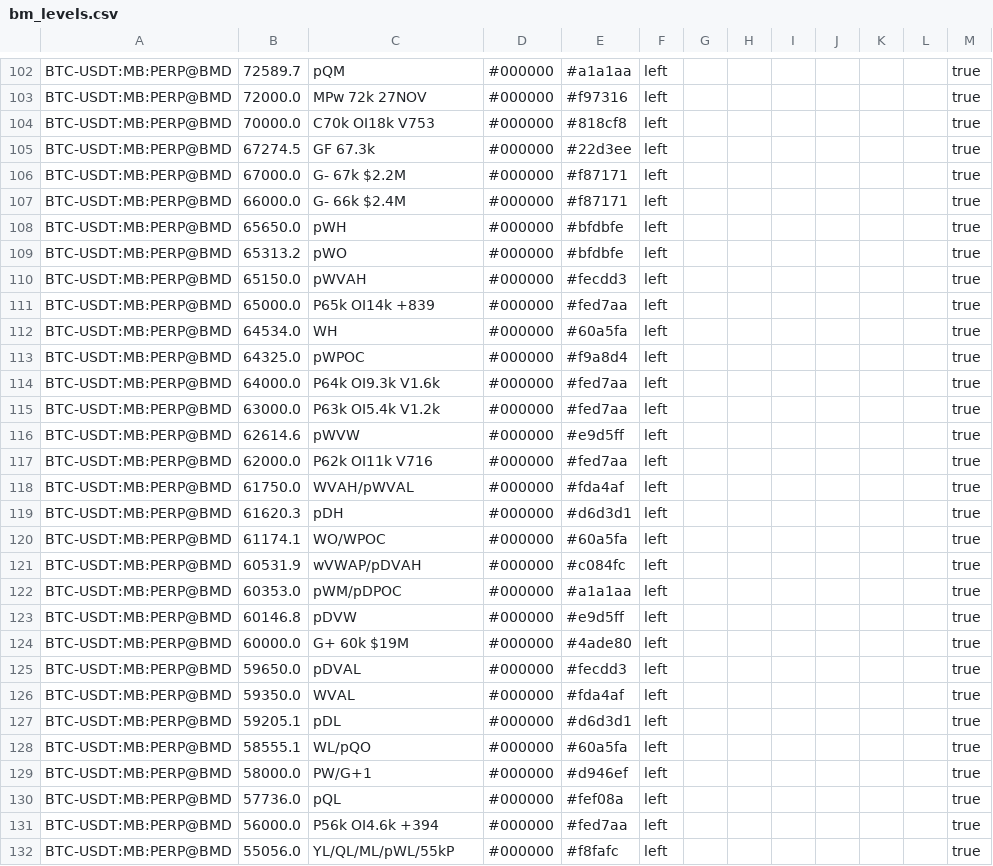
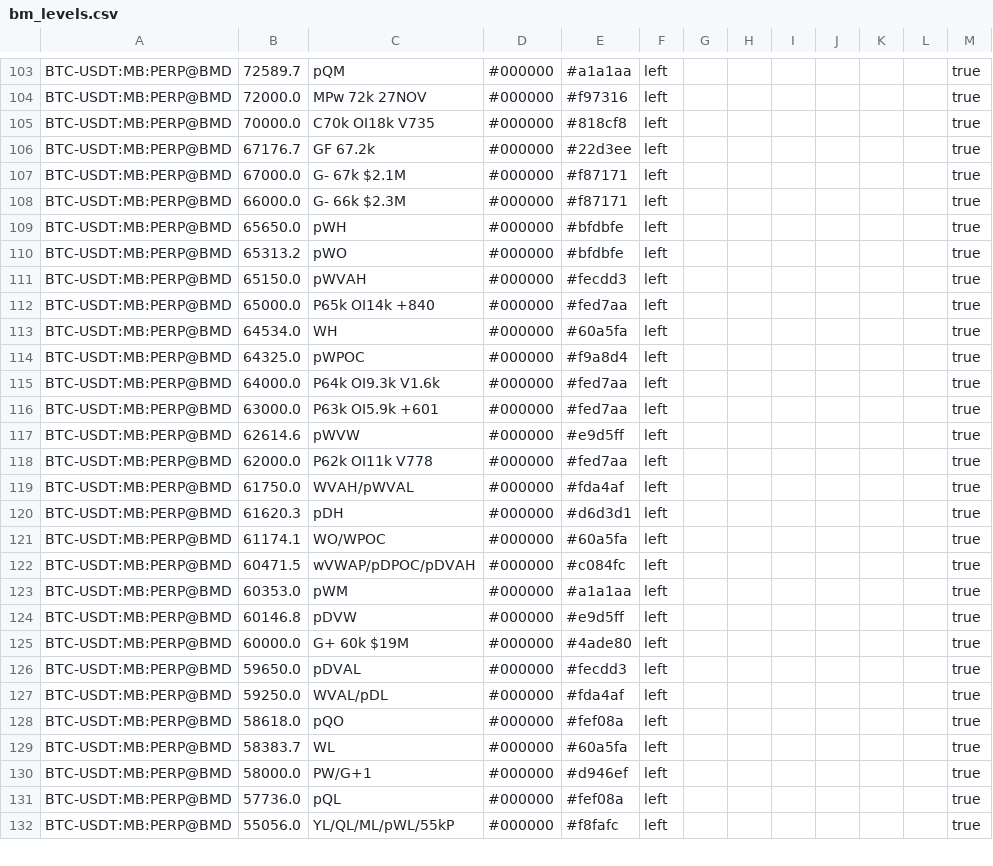
Before and after one commit to trendset1/bm-levels, a CSV file: bm_levels.csv, drawn as a sheet; only a part is shown, gaps mark what is left out; the diff covers the shown part only.

```diff
--- a/bm_levels.csv
+++ b/bm_levels.csv
@@ -103,6 +104,6 @@
 "BTC-USDT:MB:PERP@BMD","72000.0","MPw 72k 27NOV","#000000","#f97316","left","","","","","","","true"
-"BTC-USDT:MB:PERP@BMD","70000.0","C70k OI18k V753","#000000","#818cf8","left","","","","","","","true"
-"BTC-USDT:MB:PERP@BMD","67274.5","GF 67.3k","#000000","#22d3ee","left","","","","","","","true"
-"BTC-USDT:MB:PERP@BMD","67000.0","G- 67k $2.2M","#000000","#f87171","left","","","","","","","true"
-"BTC-USDT:MB:PERP@BMD","66000.0","G- 66k $2.4M","#000000","#f87171","left","","","","","","","true"
+"BTC-USDT:MB:PERP@BMD","70000.0","C70k OI18k V735","#000000","#818cf8","left","","","","","","","true"
+"BTC-USDT:MB:PERP@BMD","67176.7","GF 67.2k","#000000","#22d3ee","left","","","","","","","true"
+"BTC-USDT:MB:PERP@BMD","67000.0","G- 67k $2.1M","#000000","#f87171","left","","","","","","","true"
+"BTC-USDT:MB:PERP@BMD","66000.0","G- 66k $2.3M","#000000","#f87171","left","","","","","","","true"
 "BTC-USDT:MB:PERP@BMD","65650.0","pWH","#000000","#bfdbfe","left","","","","","","","true"
@@ -110,3 +111,3 @@
 "BTC-USDT:MB:PERP@BMD","65150.0","pWVAH","#000000","#fecdd3","left","","","","","","","true"
-"BTC-USDT:MB:PERP@BMD","65000.0","P65k OI14k +839","#000000","#fed7aa","left","","","","","","","true"
+"BTC-USDT:MB:PERP@BMD","65000.0","P65k OI14k +840","#000000","#fed7aa","left","","","","","","","true"
 "BTC-USDT:MB:PERP@BMD","64534.0","WH","#000000","#60a5fa","left","","","","","","","true"
@@ -114,5 +115,5 @@
 "BTC-USDT:MB:PERP@BMD","64000.0","P64k OI9.3k V1.6k","#000000","#fed7aa","left","","","","","","","true"
-"BTC-USDT:MB:PERP@BMD","63000.0","P63k OI5.4k V1.2k","#000000","#fed7aa","left","","","","","","","true"
+"BTC-USDT:MB:PERP@BMD","63000.0","P63k OI5.9k +601","#000000","#fed7aa","left","","","","","","","true"
 "BTC-USDT:MB:PERP@BMD","62614.6","pWVW","#000000","#e9d5ff","left","","","","","","","true"
-"BTC-USDT:MB:PERP@BMD","62000.0","P62k OI11k V716","#000000","#fed7aa","left","","","","","","","true"
+"BTC-USDT:MB:PERP@BMD","62000.0","P62k OI11k V778","#000000","#fed7aa","left","","","","","","","true"
 "BTC-USDT:MB:PERP@BMD","61750.0","WVAH/pWVAL","#000000","#fda4af","left","","","","","","","true"
@@ -120,4 +121,4 @@
 "BTC-USDT:MB:PERP@BMD","61174.1","WO/WPOC","#000000","#60a5fa","left","","","","","","","true"
-"BTC-USDT:MB:PERP@BMD","60531.9","wVWAP/pDVAH","#000000","#c084fc","left","","","","","","","true"
-"BTC-USDT:MB:PERP@BMD","60353.0","pWM/pDPOC","#000000","#a1a1aa","left","","","","","","","true"
+"BTC-USDT:MB:PERP@BMD","60471.5","wVWAP/pDPOC/pDVAH","#000000","#c084fc","left","","","","","","","true"
+"BTC-USDT:MB:PERP@BMD","60353.0","pWM","#000000","#a1a1aa","left","","","","","","","true"
 "BTC-USDT:MB:PERP@BMD","60146.8","pDVW","#000000","#e9d5ff","left","","","","","","","true"
@@ -125,8 +126,7 @@
 "BTC-USDT:MB:PERP@BMD","59650.0","pDVAL","#000000","#fecdd3","left","","","","","","","true"
-"BTC-USDT:MB:PERP@BMD","59350.0","WVAL","#000000","#fda4af","left","","","","","","","true"
-"BTC-USDT:MB:PERP@BMD","59205.1","pDL","#000000","#d6d3d1","left","","","","","","","true"
-"BTC-USDT:MB:PERP@BMD","58555.1","WL/pQO","#000000","#60a5fa","left","","","","","","","true"
+"BTC-USDT:MB:PERP@BMD","59250.0","WVAL/pDL","#000000","#fda4af","left","","","","","","","true"
+"BTC-USDT:MB:PERP@BMD","58618.0","pQO","#000000","#fef08a","left","","","","","","","true"
+"BTC-USDT:MB:PERP@BMD","58383.7","WL","#000000","#60a5fa","left","","","","","","","true"
 "BTC-USDT:MB:PERP@BMD","58000.0","PW/G+1","#000000","#d946ef","left","","","","","","","true"
 "BTC-USDT:MB:PERP@BMD","57736.0","pQL","#000000","#fef08a","left","","","","","","","true"
-"BTC-USDT:MB:PERP@BMD","56000.0","P56k OI4.6k +394","#000000","#fed7aa","left","","","","","","","true"
 "BTC-USDT:MB:PERP@BMD","55056.0","YL/QL/ML/pWL/55kP","#000000","#f8fafc","left","","","","","","","true"
```
Also changed, not shown: 7 added rows, 4 removed rows and 75 edited cells elsewhere in this file, 1 other file.
